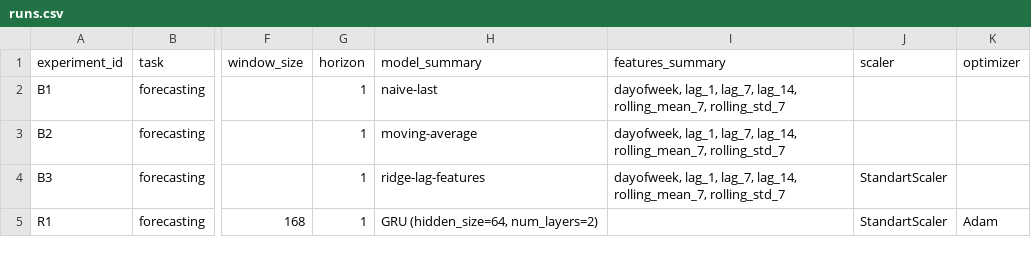
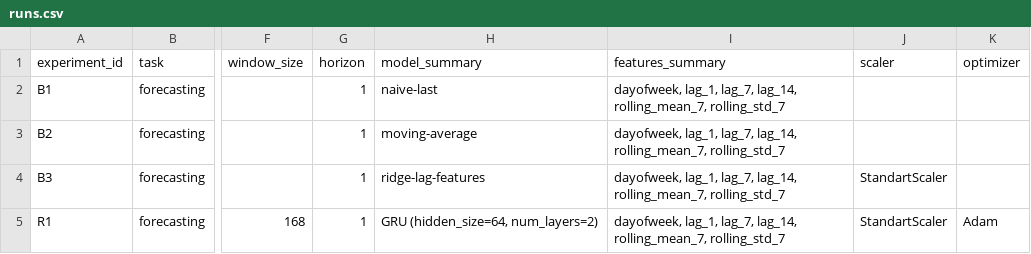
Before and after one commit to rodomanovt/ai-course, a CSV file: homeworks/HW12/artifacts/runs.csv, drawn as a sheet; only a part is shown, gaps mark what is left out; the diff names each change by its address in the sheet, - before the commit and + after, or states it on an @@ line.

```diff
--- a/homeworks/HW12/artifacts/runs.csv
+++ b/homeworks/HW12/artifacts/runs.csv
-I5 (features_summary): (empty)
+I5 (features_summary): dayofweek, lag_1, lag_7, lag_14, rolling_mean_7, rolling_std_7
```
Also changed, not shown: homeworks/HW10-11/artifacts/runs.csv, 2 other files.
